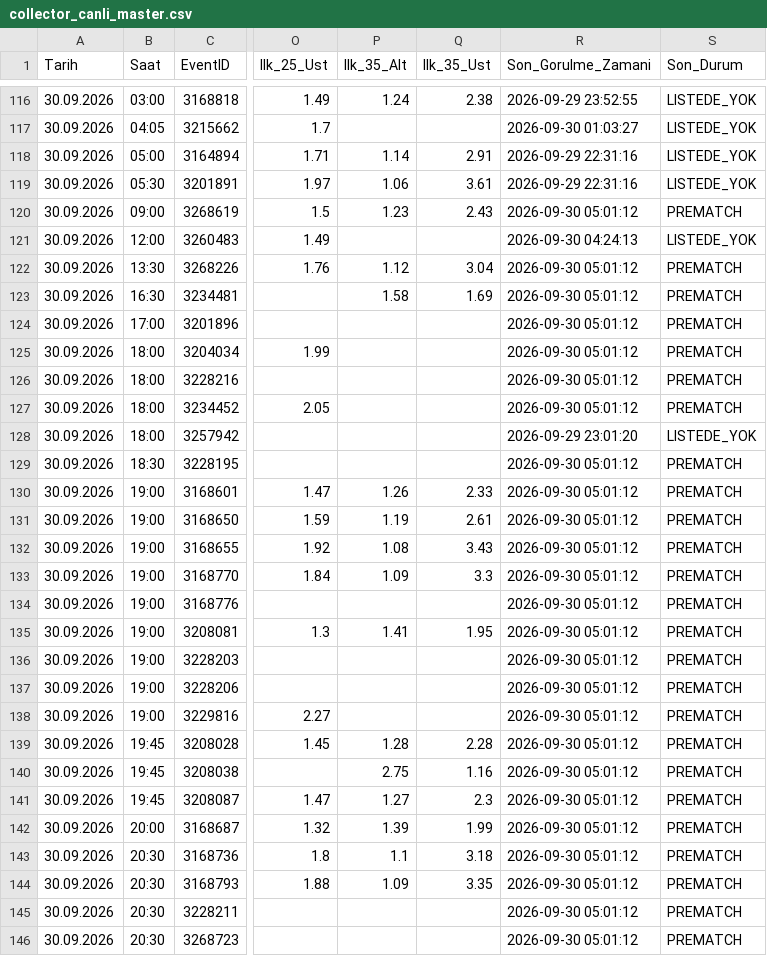
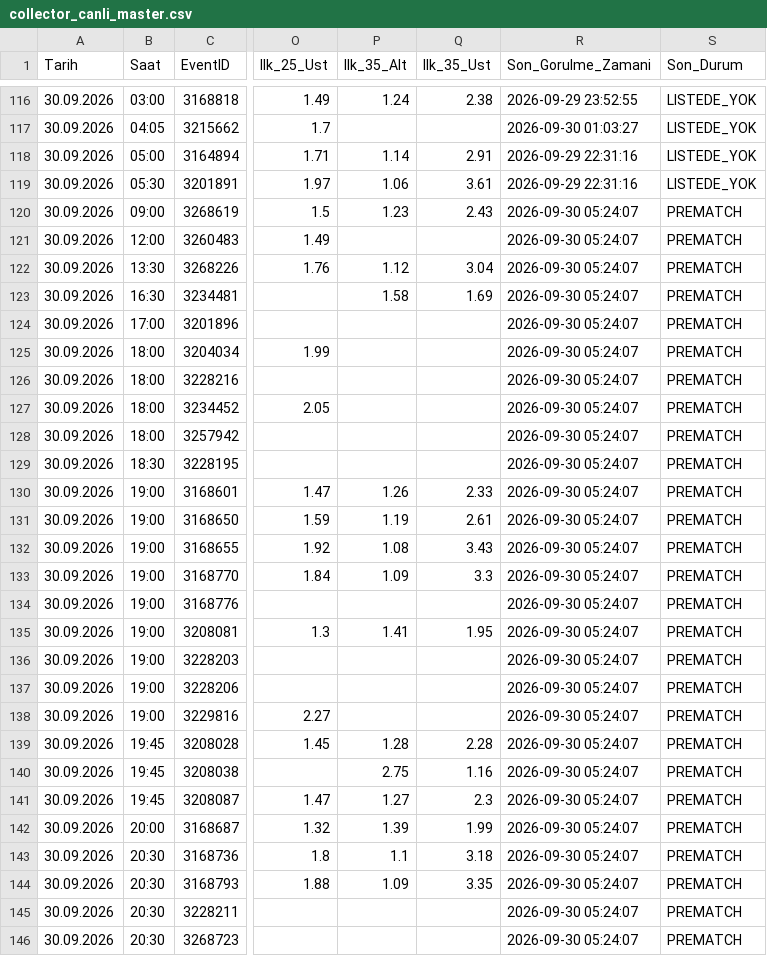
Before and after one commit to volkansevinc58-pixel/OranAI-Collector, a CSV file: collector_canli_master.csv, drawn as a sheet; only a part is shown, gaps mark what is left out; the diff covers the shown part only; the diff names each change by its address in the sheet, - before the commit and + after, or states it on an @@ line.

```diff
--- a/collector_canli_master.csv
+++ b/collector_canli_master.csv
-R120 (Son_Gorulme_Zamani): 2026-09-30 05:01:12
+R120 (Son_Gorulme_Zamani): 2026-09-30 05:24:07
-R121 (Son_Gorulme_Zamani): 2026-09-30 04:24:13
+R121 (Son_Gorulme_Zamani): 2026-09-30 05:24:07
-S121 (Son_Durum): LISTEDE_YOK
+S121 (Son_Durum): PREMATCH
-R122:R127 (Son_Gorulme_Zamani): 2026-09-30 05:01:12
+R122:R127 (Son_Gorulme_Zamani): 2026-09-30 05:24:07
-R128 (Son_Gorulme_Zamani): 2026-09-29 23:01:20
+R128 (Son_Gorulme_Zamani): 2026-09-30 05:24:07
-S128 (Son_Durum): LISTEDE_YOK
+S128 (Son_Durum): PREMATCH
-R129:R146 (Son_Gorulme_Zamani): 2026-09-30 05:01:12
+R129:R146 (Son_Gorulme_Zamani): 2026-09-30 05:24:07
```
Also changed, not shown: 16 edited cells elsewhere in this file, collector_canli_prematch.csv.
